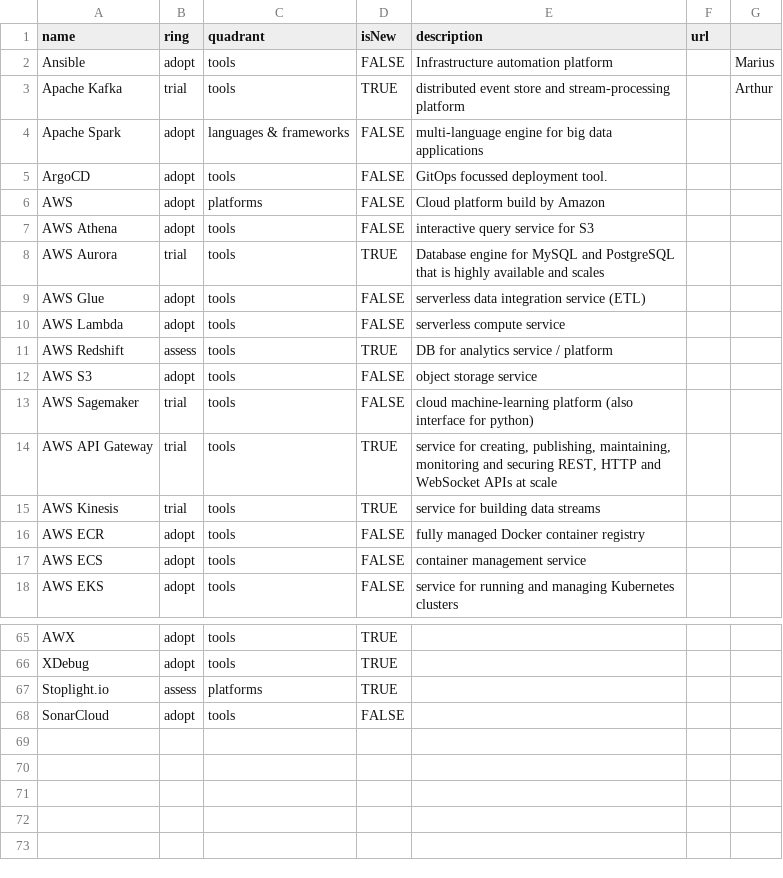
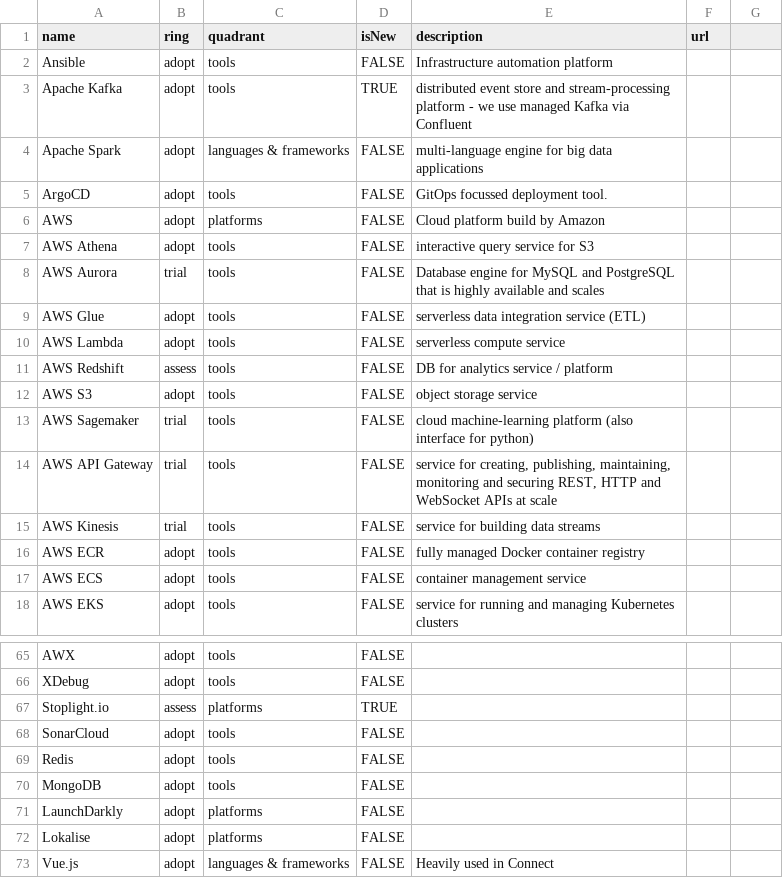
Before and after one commit to xentral/technology-radar, a CSV file: files/xentral-radar-2024Q1.csv, drawn as a sheet; only a part is shown, gaps mark what is left out; the diff covers the shown part only; the diff names each change by its address in the sheet, - before the commit and + after, or states it on an @@ line.

```diff
--- a/files/xentral-radar-2024Q1.csv
+++ b/files/xentral-radar-2024Q1.csv
-G2: Marius
+G2: (empty)
-B3 (ring): trial
+B3 (ring): adopt
-E3 (description): …stream-processing platform
+E3 (description): …stream-processing platform - we use managed Kafka via Confluent
-G3: Arthur
+G3: (empty)
-D8 (isNew): TRUE
+D8 (isNew): FALSE
-D11 (isNew): TRUE
+D11 (isNew): FALSE
-D14:D15 (isNew): TRUE
+D14:D15 (isNew): FALSE
-D65:D66 (isNew): TRUE
+D65:D66 (isNew): FALSE
+row 69: Redis | adopt | tools | FALSE
+row 70: MongoDB | adopt | tools | FALSE
+row 71: LaunchDarkly | adopt | platforms | FALSE
+row 72: Lokalise | adopt | platforms | FALSE
+row 73: Vue.js | adopt | languages & frameworks | FALSE | Heavily used in Connect
```
Also changed, not shown: 20 edited cells elsewhere in this file.
